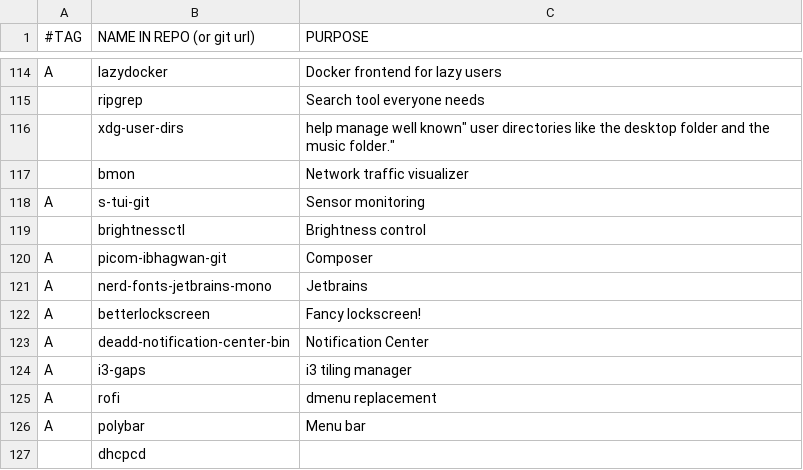
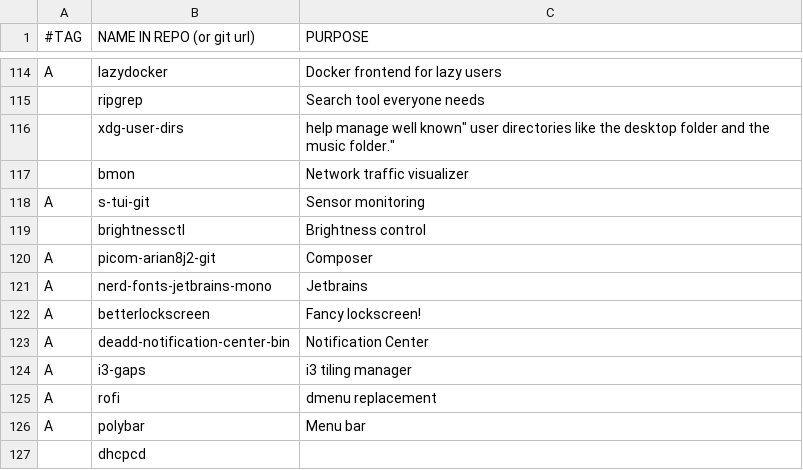
Before and after one commit to mrkatebzadeh/Siarch, a CSV file: packs.csv, drawn as a sheet; only a part is shown, gaps mark what is left out.

Commit message:
Use arian8j2 picom fork

```diff
--- a/packs.csv
+++ b/packs.csv
@@ -119,3 +119,3 @@ A,s-tui-git, "Sensor monitoring"
 ,brightnessctl, "Brightness control"
-A,picom-ibhagwan-git, "Composer"
+A,picom-arian8j2-git, "Composer"
 A,nerd-fonts-jetbrains-mono, "Jetbrains"
```
